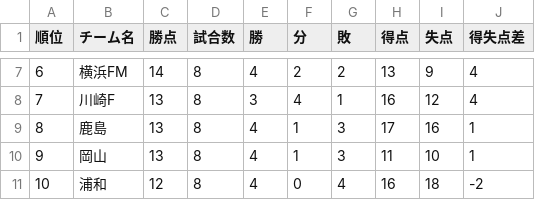
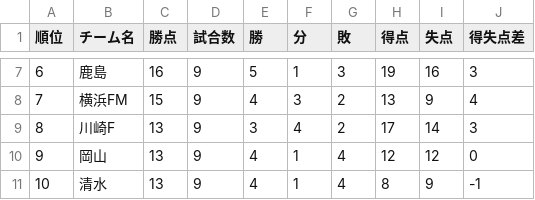
Before and after one commit to jleague-big-club/jleague-big-club, a CSV file: data/j1rank.csv, drawn as a sheet; only a part is shown, gaps mark what is left out; the diff covers the shown part only.

```diff
--- a/data/j1rank.csv
+++ b/data/j1rank.csv
@@ -7,5 +7,5 @@
-6,横浜FM,14,8,4,2,2,13,9,4
-7,川崎F,13,8,3,4,1,16,12,4
-8,鹿島,13,8,4,1,3,17,16,1
-9,岡山,13,8,4,1,3,11,10,1
-10,浦和,12,8,4,0,4,16,18,-2
+6,鹿島,16,9,5,1,3,19,16,3
+7,横浜FM,15,9,4,3,2,13,9,4
+8,川崎F,13,9,3,4,2,17,14,3
+9,岡山,13,9,4,1,4,12,12,0
+10,清水,13,9,4,1,4,8,9,-1
```
Also changed, not shown: 114 edited cells elsewhere in this file, data/j2rank.csv, data/j3rank.csv, 10 other files.
